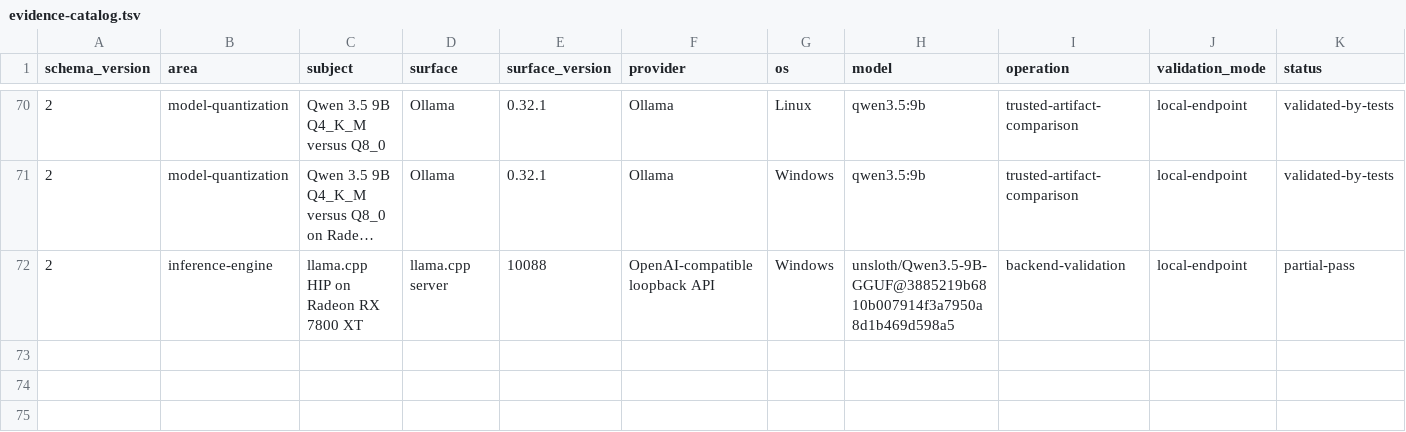
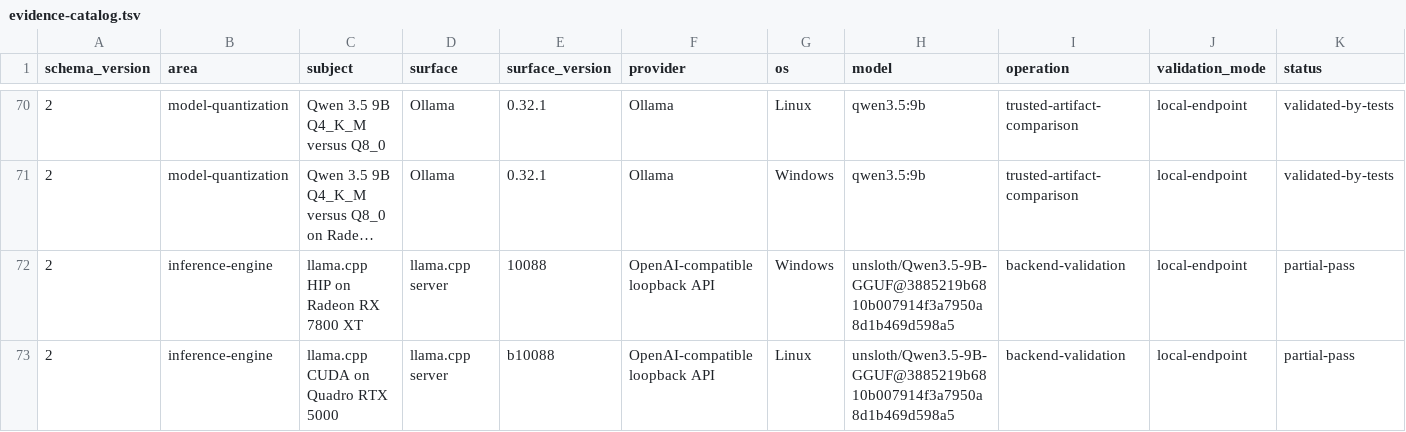
Before and after one commit to hysel/haven-42, a TSV file: config/evidence-catalog.tsv, drawn as a sheet; only a part is shown, gaps mark what is left out; long unchanged cells end in …; rows hold the shown columns only; the diff names each change by its address in the sheet, - before the commit and + after, or states it on an @@ line.

Commit message:
Validate llama.cpp CUDA on Linux NVIDIA

```diff
--- a/config/evidence-catalog.tsv
+++ b/config/evidence-catalog.tsv
+row 73: 2 | inference-engine | llama.cpp CUDA on Quadro RTX 5000 | llama.cpp server | b10088 | OpenAI-compatible loopback API | Linux | unsloth/Qwen3.5-9B-GGUF@3885219b6810b007914f3a7950a8d1b469d598a5 | backend-validation | local-endpoint | partial-pass
```
Also changed, not shown: 11 other files.
